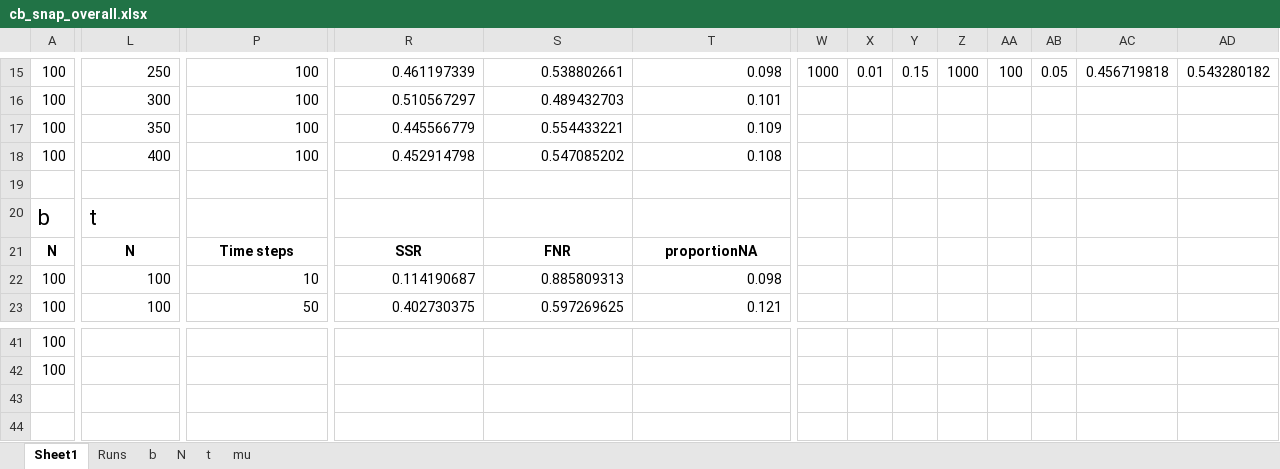
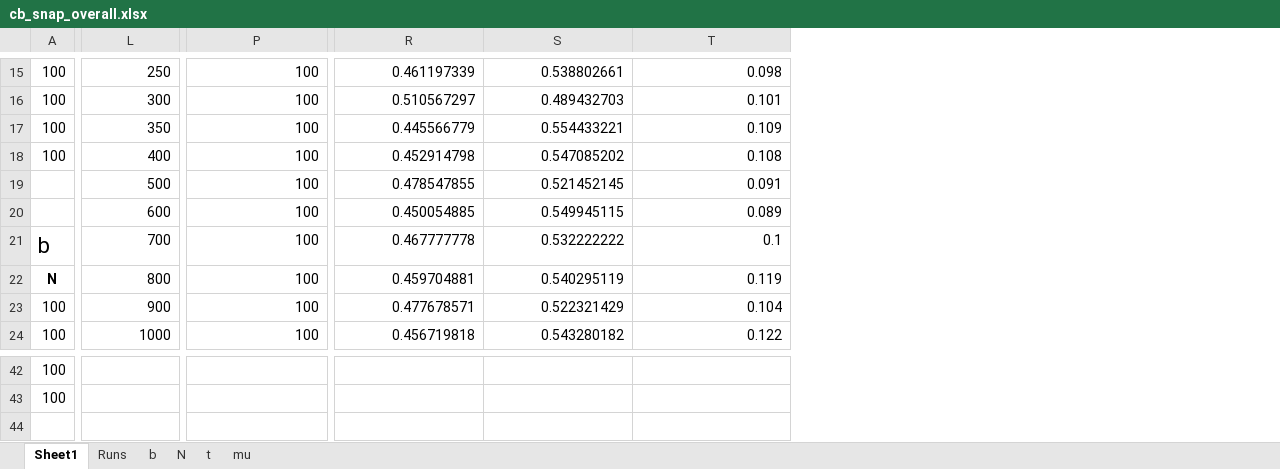
Before and after one commit to Cooperr18/FIT_culttransm_arch, an Excel workbook: data/cb_snap_output/cb_snap_overall.xlsx, sheet Sheet1, drawn as a sheet; only a part is shown, gaps mark what is left out; values as stored, in another font and other column widths than the file's, no borders; removed rows and columns are numbered as before the commit, all else as after; rows hold the shown columns only; the diff covers the shown part only; the diff names each change by its address in the sheet, - before the commit and + after, or states it on an @@ line.

```diff
--- a/data/cb_snap_output/cb_snap_overall.xlsx (sheet Sheet1)
+++ b/data/cb_snap_output/cb_snap_overall.xlsx (sheet Sheet1)
-column W, row 15: 1000
-column X, row 15: 0.01
-column Y, row 15: 0.15
-column Z, row 15: 1000
-column AA, row 15: 100
-column AB, row 15: 0.05
-column AC, row 15: 0.456719818
-column AD, row 15: 0.543280182
-row 19: (empty)
+row 19:  | 500 | 100 | 0.478547855 | 0.521452145 | 0.091
-row 20: b | t
+row 20:  | 600 | 100 | 0.450054885 | 0.549945115 | 0.089
+row 21: b | 700 | 100 | 0.467777778 | 0.532222222 | 0.1
-L22: N
+L22: 800
@@ L22:T22 bold: on → off, alignment: center → right @@
-P22: Time steps
+P22: 100
-R22: SSR
+R22: 0.459704881
-S22: FNR
+S22: 0.540295119
-T22: proportionNA
+T22: 0.119
-L23: 100
+L23: 900
-P23: 10
+P23: 100
-R23: 0.114190687
+R23: 0.477678571
-S23: 0.885809313
+S23: 0.522321429
-T23: 0.098
+T23: 0.104
-L24: 100
+L24: 1000
-P24: 50
+P24: 100
-R24: 0.402730375
+R24: 0.456719818
-S24: 0.597269625
+S24: 0.543280182
-T24: 0.121
+T24: 0.122
+row 44: (empty)
```
Also changed, not shown: 1 added row, 1 removed row, 3 removed columns, 111 edited cells and cell formats elsewhere in this sheet, data/cb_ta_output/cb_ta_overall.xlsx, data/conf_snap_output/conf_snap_c.xlsx, 28 other files.
